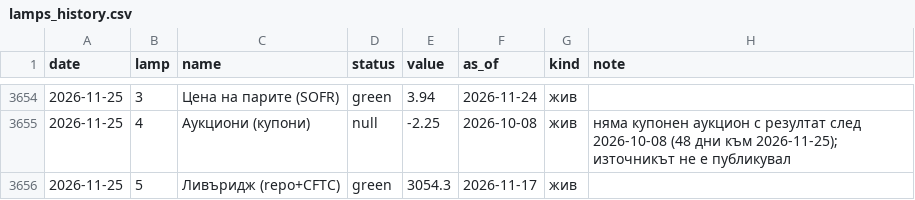
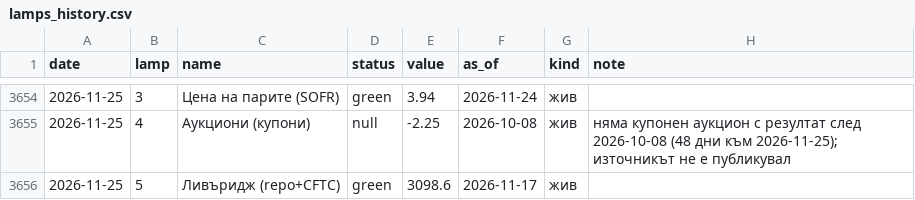
Before and after one commit to tsvetoslavtsachev/treasury-funding-radar, a CSV file: data/lamps_history.csv, drawn as a sheet; only a part is shown, gaps mark what is left out.

```diff
--- a/data/lamps_history.csv
+++ b/data/lamps_history.csv
@@ -3655,2 +3655,2 @@ date,lamp,name,status,value,as_of,kind,note
 2026-11-25,4,Аукциони (купони),null,-2.25,2026-10-08,жив,няма купонен аукцион с резултат след 2026-10-08 (48 дни към 2026-11-25); източникът не е публикувал
-2026-11-25,5,Ливъридж (repo+CFTC),green,3054.3,2026-11-17,жив,
+2026-11-25,5,Ливъридж (repo+CFTC),green,3098.6,2026-11-17,жив,
```
Also changed, not shown: 4 other files.
